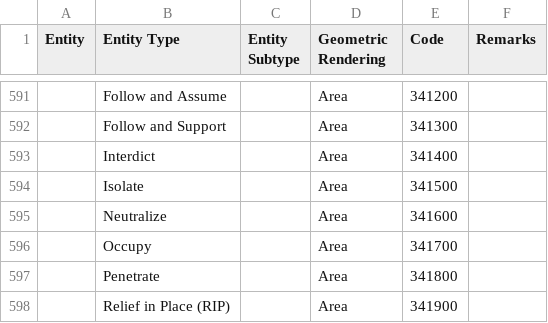
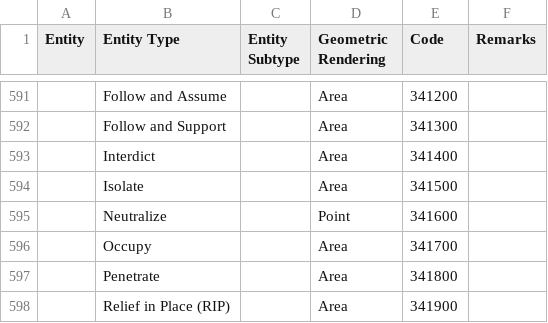
Before and after one commit to spatialillusions/milstandard-e, a TSV file: tsv-tables/Control Measures.tsv, drawn as a sheet; only a part is shown, gaps mark what is left out; the diff names each change by its address in the sheet, - before the commit and + after, or states it on an @@ line.

Commit message:
Update Control Measures.tsv

```diff
--- a/tsv-tables/Control Measures.tsv
+++ b/tsv-tables/Control Measures.tsv
-D595 (Geometric Rendering): Area
+D595 (Geometric Rendering): Point
```
